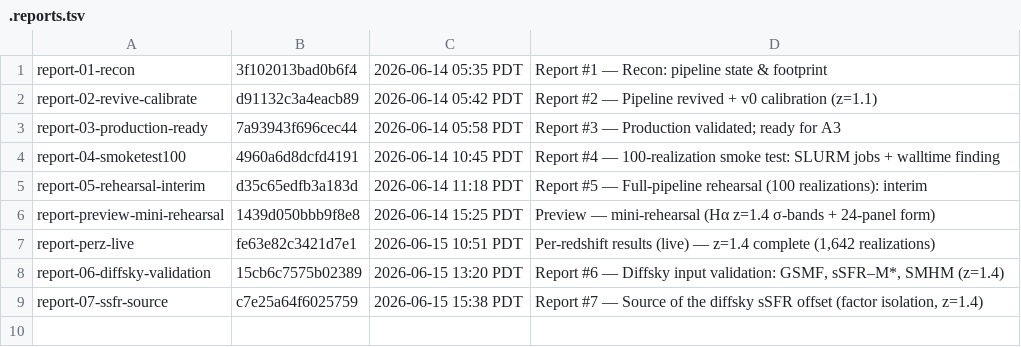
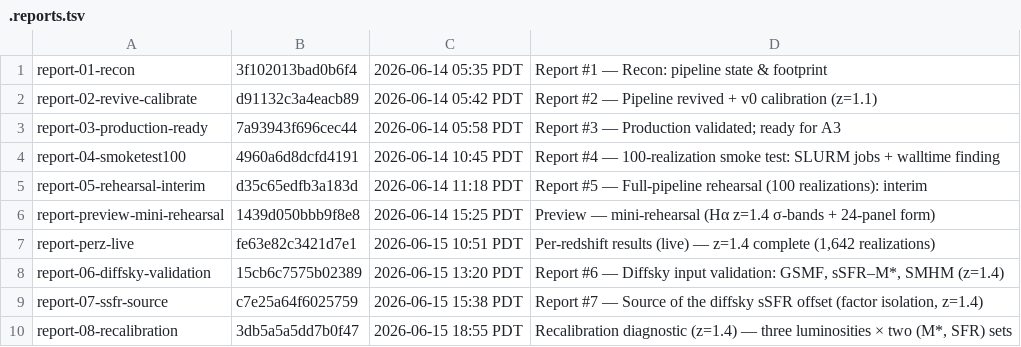
Before and after one commit to marcelo-alvarez/dashboards, a TSV file: fb342d5c5591f645ae8a459ba9a6432b/.reports.tsv, drawn as a sheet.

Commit message:
Add report #8: recalibration diagnostic (z=1.4)
Three luminosities (L_in, L_out, L_out_gsmf) x two (M*, SFR) sets on one
z=1.4 box. M* abundance-matched to the Tomczak+14 GSMF vs Mpeak (f1),
SFR median-matched to Schreiber+15 (f2); three Halpha luminosities with
single-realization abundance matching to Nagaraj+2023 for L_out and
L_out_gsmf. 5-panel figure (Row 1: SFR-L | LF; Row 2: GSMF | M*-Mpeak |
sSFR-M*) published as report #8 and as the z=1.4 landing highlight,
replacing the prior 4-panel highlight.

Diagnostic only; diffsky parameters not tuned; production calibration
unchanged.

```diff
--- a/fb342d5c5591f645ae8a459ba9a6432b/.reports.tsv
+++ b/fb342d5c5591f645ae8a459ba9a6432b/.reports.tsv
@@ -9 +9,2 @@ report-06-diffsky-validation	15cb6c7575b02389	2026-06-15 13:20 PDT	Report #6 —
 report-07-ssfr-source	c7e25a64f6025759	2026-06-15 15:38 PDT	Report #7 — Source of the diffsky sSFR offset (factor isolation, z=1.4)
+report-08-recalibration	3db5a5a5dd7b0f47	2026-06-15 18:55 PDT	Recalibration diagnostic (z=1.4) — three luminosities × two (M*, SFR) sets
```
Also changed, not shown: 2 other files.
